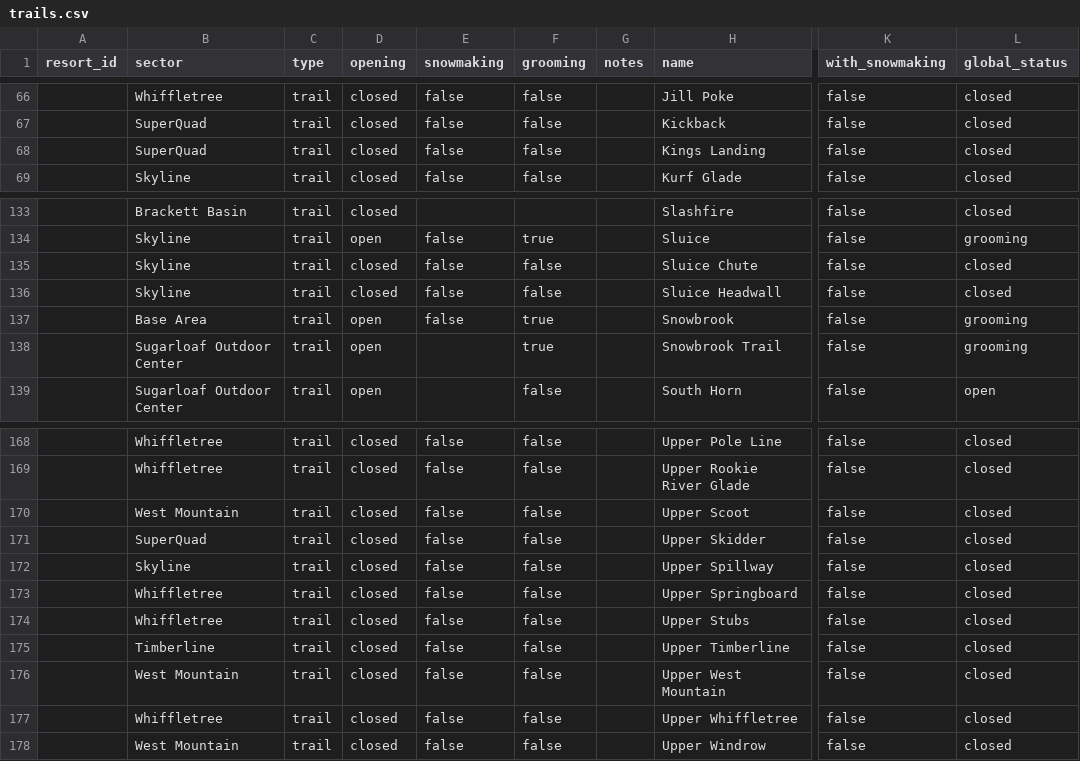
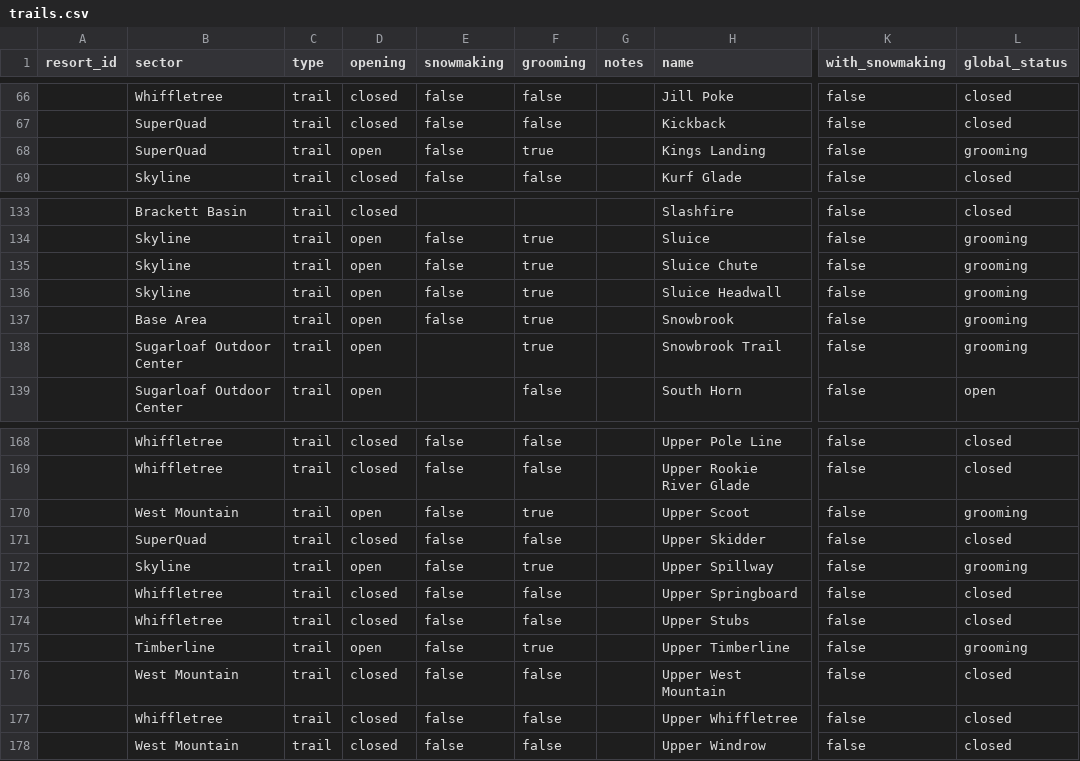
Before and after one commit to abkfenris/sugarloaf, a CSV file: trails.csv, drawn as a sheet; only a part is shown, gaps mark what is left out; the diff covers the shown part only; the diff names each change by its address in the sheet, - before the commit and + after, or states it on an @@ line.

```diff
--- a/trails.csv
+++ b/trails.csv
-D68 (opening): closed
+D68 (opening): open
-F68 (grooming): false
+F68 (grooming): true
-L68 (global_status): closed
+L68 (global_status): grooming
-D135:D136 (opening): closed
+D135:D136 (opening): open
-F135:F136 (grooming): false
+F135:F136 (grooming): true
-L135:L136 (global_status): closed
+L135:L136 (global_status): grooming
-D170 (opening): closed
+D170 (opening): open
-F170 (grooming): false
+F170 (grooming): true
-L170 (global_status): closed
+L170 (global_status): grooming
-D172 (opening): closed
+D172 (opening): open
-F172 (grooming): false
+F172 (grooming): true
-L172 (global_status): closed
+L172 (global_status): grooming
-D175 (opening): closed
+D175 (opening): open
-F175 (grooming): false
+F175 (grooming): true
-L175 (global_status): closed
+L175 (global_status): grooming
```
Also changed, not shown: 25 edited cells elsewhere in this file, lifts.csv.
